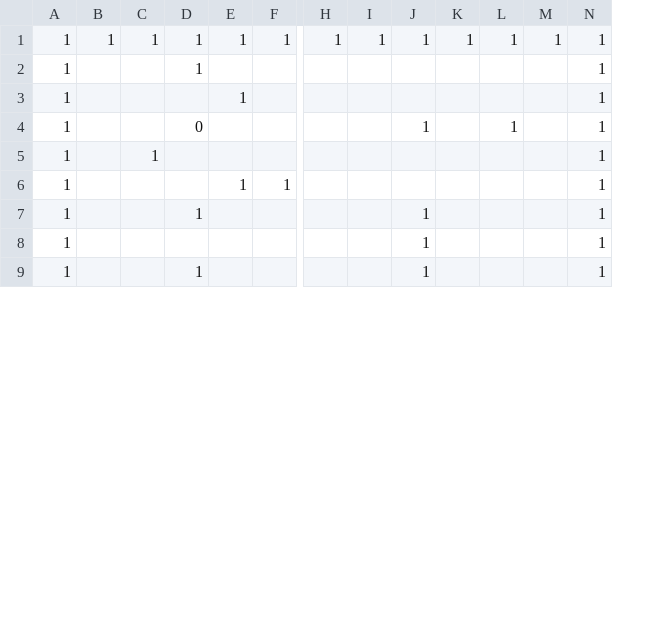
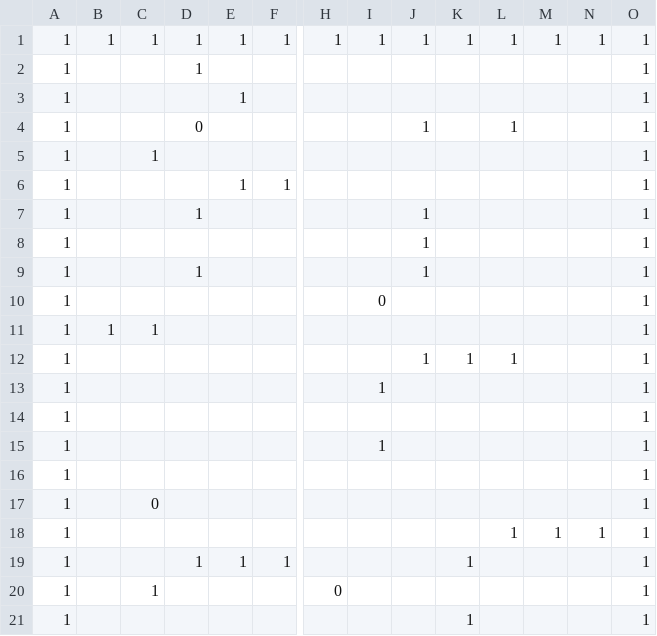
Before and after one commit to e6quisitory/wolf3d-reimpl-rs, a CSV file: map.csv, drawn as a sheet; only a part is shown, gaps mark what is left out; rows hold the shown columns only; the diff covers the shown part only; the diff names each change by its address in the sheet, - before the commit and + after, or states it on an @@ line.

```diff
--- a/map.csv
+++ b/map.csv
+column N, row 1: 1
+row 10: 1 |  |  |  |  |  |  | 0 |  |  |  |  |  | 1
+row 11: 1 | 1 | 1 |  |  |  |  |  |  |  |  |  |  | 1
+row 12: 1 |  |  |  |  |  |  |  | 1 | 1 | 1 |  |  | 1
+row 13: 1 |  |  |  |  |  |  | 1 |  |  |  |  |  | 1
+row 14: 1 |  |  |  |  |  |  |  |  |  |  |  |  | 1
+row 15: 1 |  |  |  |  |  |  | 1 |  |  |  |  |  | 1
+row 16: 1 |  |  |  |  |  |  |  |  |  |  |  |  | 1
+row 17: 1 |  | 0 |  |  |  |  |  |  |  |  |  |  | 1
+row 18: 1 |  |  |  |  |  |  |  |  |  | 1 | 1 | 1 | 1
+row 19: 1 |  |  | 1 | 1 | 1 |  |  |  | 1 |  |  |  | 1
+row 20: 1 |  | 1 |  |  |  | 0 |  |  |  |  |  |  | 1
+row 21: 1 |  |  |  |  |  |  |  |  | 1 |  |  |  | 1
```
Also changed, not shown: 9 added rows elsewhere in this file, 4 other files.
